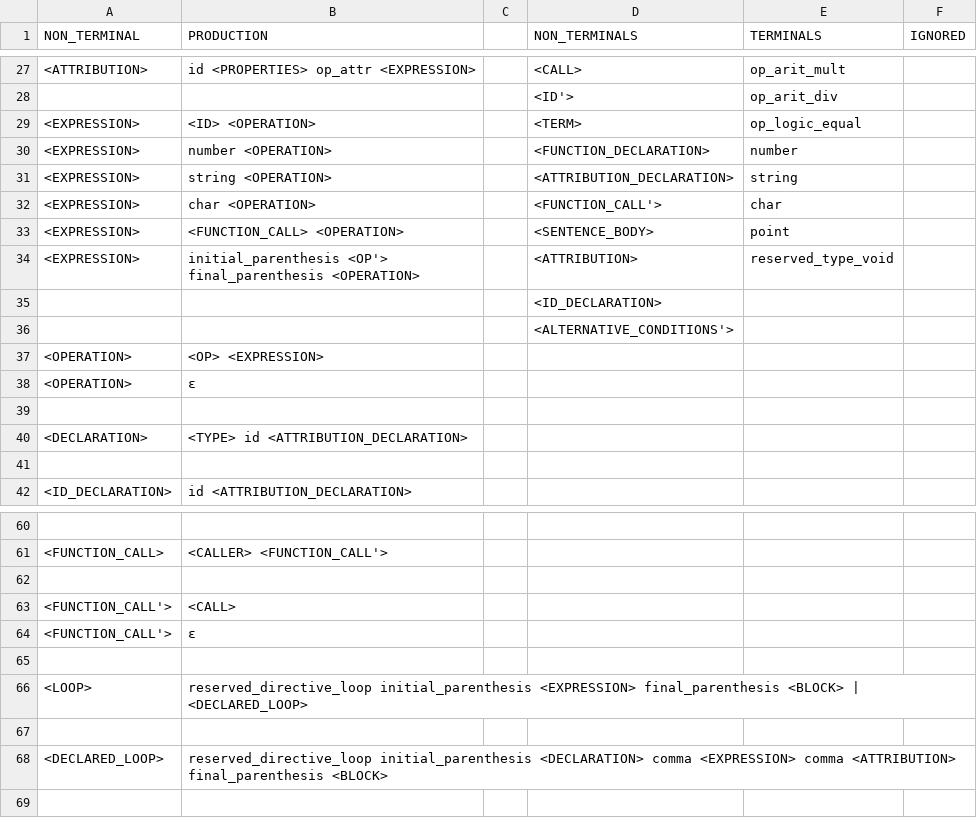
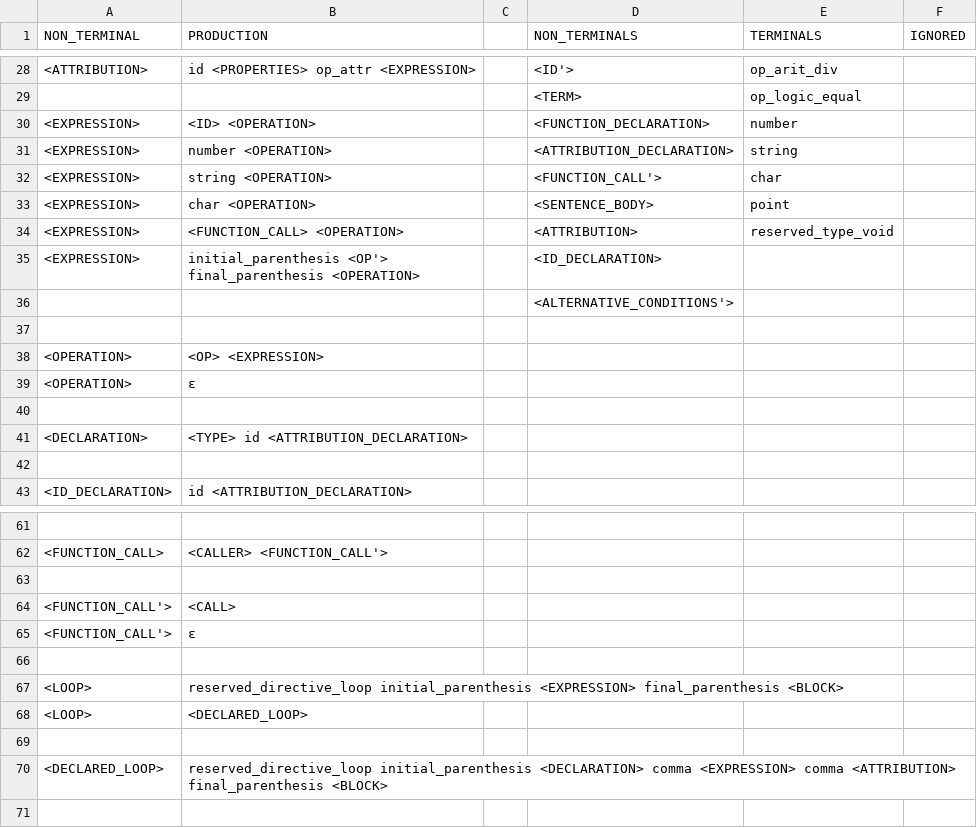
Before and after one commit to Pfzoz/syntactic-analyzer, a CSV file: grammar-data.csv, drawn as a sheet; only a part is shown, gaps mark what is left out; the diff covers the shown part only.

```diff
--- a/grammar-data.csv
+++ b/grammar-data.csv
@@ -27,11 +28,11 @@ NON_TERMINAL,PRODUCTION,,NON_TERMINALS,TERMINALS,IGNORED
-<ATTRIBUTION>,id <PROPERTIES> op_attr <EXPRESSION>,,<CALL>,op_arit_mult,
-,,,<ID'>,op_arit_div,
-<EXPRESSION>,<ID> <OPERATION>,,<TERM>,op_logic_equal,
-<EXPRESSION>,number <OPERATION>,,<FUNCTION_DECLARATION>,number,
-<EXPRESSION>,string <OPERATION>,,<ATTRIBUTION_DECLARATION>,string,
-<EXPRESSION>,char <OPERATION>,,<FUNCTION_CALL'>,char,
-<EXPRESSION>,<FUNCTION_CALL> <OPERATION>,,<SENTENCE_BODY>,point,
-<EXPRESSION>,initial_parenthesis <OP'> final_parenthesis <OPERATION>,,<ATTRIBUTION>,reserved_type_void,
-,,,<ID_DECLARATION>,,
+<ATTRIBUTION>,id <PROPERTIES> op_attr <EXPRESSION>,,<ID'>,op_arit_div,
+,,,<TERM>,op_logic_equal,
+<EXPRESSION>,<ID> <OPERATION>,,<FUNCTION_DECLARATION>,number,
+<EXPRESSION>,number <OPERATION>,,<ATTRIBUTION_DECLARATION>,string,
+<EXPRESSION>,string <OPERATION>,,<FUNCTION_CALL'>,char,
+<EXPRESSION>,char <OPERATION>,,<SENTENCE_BODY>,point,
+<EXPRESSION>,<FUNCTION_CALL> <OPERATION>,,<ATTRIBUTION>,reserved_type_void,
+<EXPRESSION>,initial_parenthesis <OP'> final_parenthesis <OPERATION>,,<ID_DECLARATION>,,
 ,,,<ALTERNATIVE_CONDITIONS'>,,
+,,,,,
 <OPERATION>,<OP> <EXPRESSION>,,,,
@@ -65,3 +66,4 @@ NON_TERMINAL,PRODUCTION,,NON_TERMINALS,TERMINALS,IGNORED
 ,,,,,
-<LOOP>,reserved_directive_loop initial_parenthesis <EXPRESSION> final_parenthesis <BLOCK> | <DECLARED_LOOP>,,,,
+<LOOP>,reserved_directive_loop initial_parenthesis <EXPRESSION> final_parenthesis <BLOCK>,,,,
+<LOOP>,<DECLARED_LOOP>,,,,
 ,,,,,
```
Also changed, not shown: 2 added rows, 1 removed row and 28 edited cells elsewhere in this file, pst.csv, 4 other files.
